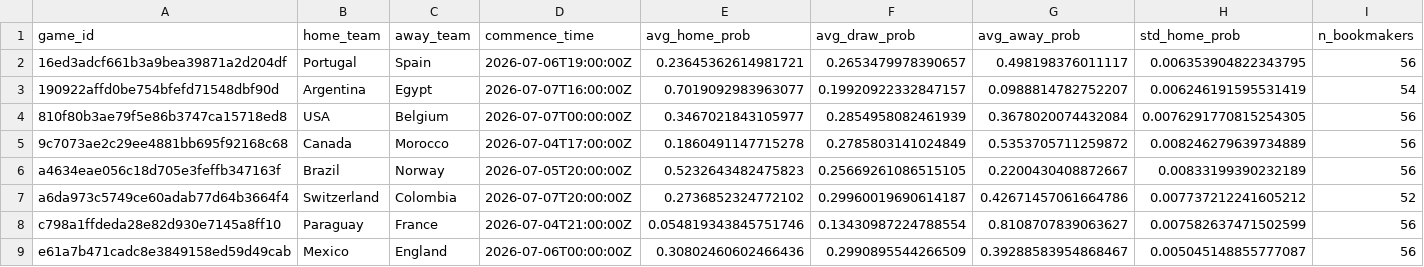
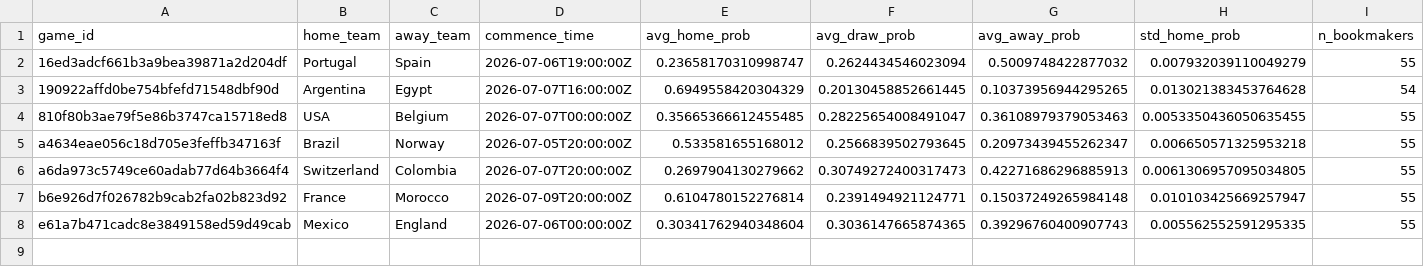
Before and after one commit to romisadeh/world-cup-predictor, a CSV file: data/odds_consensus.csv, drawn as a sheet.

```diff
--- a/data/odds_consensus.csv
+++ b/data/odds_consensus.csv
@@ -1,9 +1,8 @@
 game_id,home_team,away_team,commence_time,avg_home_prob,avg_draw_prob,avg_away_prob,std_home_prob,n_bookmakers
-16ed3adcf661b3a9bea39871a2d204df,Portugal,Spain,2026-07-06T19:00:00Z,0.23645362614981721,0.2653479978390657,0.498198376011117,0.006353904822343795,56
-190922affd0be754bfefd71548dbf90d,Argentina,Egypt,2026-07-07T16:00:00Z,0.7019092983963077,0.19920922332847157,0.0988814782752207,0.006246191595531419,54
-810f80b3ae79f5e86b3747ca15718ed8,USA,Belgium,2026-07-07T00:00:00Z,0.3467021843105977,0.2854958082461939,0.3678020074432084,0.0076291770815254305,56
-9c7073ae2c29ee4881bb695f92168c68,Canada,Morocco,2026-07-04T17:00:00Z,0.1860491147715278,0.2785803141024849,0.5353705711259872,0.008246279639734889,56
-a4634eae056c18d705e3feffb347163f,Brazil,Norway,2026-07-05T20:00:00Z,0.5232643482475823,0.25669261086515105,0.2200430408872667,0.00833199390232189,56
-a6da973c5749ce60adab77d64b3664f4,Switzerland,Colombia,2026-07-07T20:00:00Z,0.2736852324772102,0.29960019690614187,0.42671457061664786,0.007737212241605212,52
-c798a1ffdeda28e82d930e7145a8ff10,Paraguay,France,2026-07-04T21:00:00Z,0.054819343845751746,0.13430987224788554,0.8108707839063627,0.007582637471502599,56
-e61a7b471cadc8e3849158ed59d49cab,Mexico,England,2026-07-06T00:00:00Z,0.30802460602466436,0.2990895544266509,0.39288583954868467,0.005045148855777087,56
+16ed3adcf661b3a9bea39871a2d204df,Portugal,Spain,2026-07-06T19:00:00Z,0.23658170310998747,0.2624434546023094,0.5009748422877032,0.007932039110049279,55
+190922affd0be754bfefd71548dbf90d,Argentina,Egypt,2026-07-07T16:00:00Z,0.6949558420304329,0.20130458852661445,0.10373956944295265,0.013021383453764628,54
+810f80b3ae79f5e86b3747ca15718ed8,USA,Belgium,2026-07-07T00:00:00Z,0.35665366612455485,0.28225654008491047,0.36108979379053463,0.0053350436050635455,55
+a4634eae056c18d705e3feffb347163f,Brazil,Norway,2026-07-05T20:00:00Z,0.533581655168012,0.2566839502793645,0.20973439455262347,0.006650571325953218,55
+a6da973c5749ce60adab77d64b3664f4,Switzerland,Colombia,2026-07-07T20:00:00Z,0.2697904130279662,0.30749272400317473,0.42271686296885913,0.0061306957095034805,55
+b6e926d7f026782b9cab2fa02b823d92,France,Morocco,2026-07-09T20:00:00Z,0.6104780152276814,0.2391494921124771,0.15037249265984148,0.010103425669257947,55
+e61a7b471cadc8e3849158ed59d49cab,Mexico,England,2026-07-06T00:00:00Z,0.30341762940348604,0.3036147665874365,0.39296760400907743,0.005562552591295335,55
```
Also changed, not shown: 1 other file.
